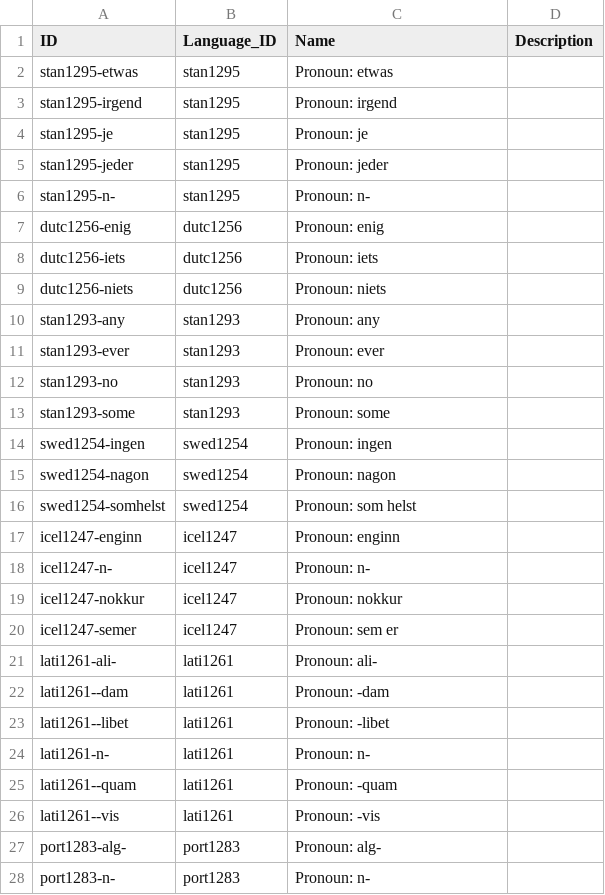
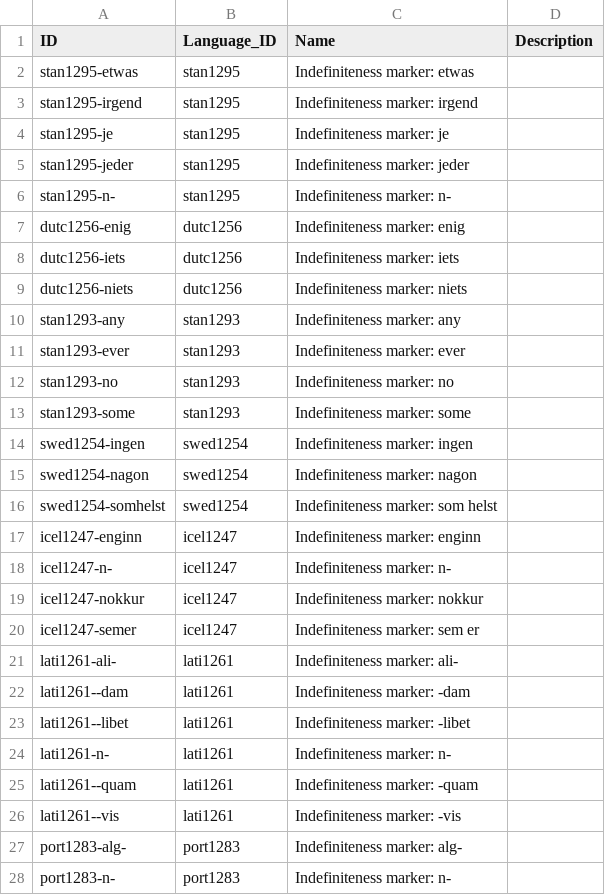
Before and after one commit to cldf-datasets/haspelmathindefpro, a CSV file: cldf/constructions.csv, drawn as a sheet; only a part is shown; the diff covers the shown part only.

```diff
--- a/cldf/constructions.csv
+++ b/cldf/constructions.csv
@@ -1,28 +1,28 @@
 ID,Language_ID,Name,Description
-stan1295-etwas,stan1295,Pronoun: etwas,
-stan1295-irgend,stan1295,Pronoun: irgend,
-stan1295-je,stan1295,Pronoun: je,
-stan1295-jeder,stan1295,Pronoun: jeder,
-stan1295-n-,stan1295,Pronoun: n-,
-dutc1256-enig,dutc1256,Pronoun: enig,
-dutc1256-iets,dutc1256,Pronoun: iets,
-dutc1256-niets,dutc1256,Pronoun: niets,
-stan1293-any,stan1293,Pronoun: any,
-stan1293-ever,stan1293,Pronoun: ever,
-stan1293-no,stan1293,Pronoun: no,
-stan1293-some,stan1293,Pronoun: some,
-swed1254-ingen,swed1254,Pronoun: ingen,
-swed1254-nagon,swed1254,Pronoun: nagon,
-swed1254-somhelst,swed1254,Pronoun: som helst,
-icel1247-enginn,icel1247,Pronoun: enginn,
-icel1247-n-,icel1247,Pronoun: n-,
-icel1247-nokkur,icel1247,Pronoun: nokkur,
-icel1247-semer,icel1247,Pronoun: sem er,
-lati1261-ali-,lati1261,Pronoun: ali-,
-lati1261--dam,lati1261,Pronoun: -dam,
-lati1261--libet,lati1261,Pronoun: -libet,
-lati1261-n-,lati1261,Pronoun: n-,
-lati1261--quam,lati1261,Pronoun: -quam,
-lati1261--vis,lati1261,Pronoun: -vis,
-port1283-alg-,port1283,Pronoun: alg-,
-port1283-n-,port1283,Pronoun: n-,
+stan1295-etwas,stan1295,Indefiniteness marker: etwas,
+stan1295-irgend,stan1295,Indefiniteness marker: irgend,
+stan1295-je,stan1295,Indefiniteness marker: je,
+stan1295-jeder,stan1295,Indefiniteness marker: jeder,
+stan1295-n-,stan1295,Indefiniteness marker: n-,
+dutc1256-enig,dutc1256,Indefiniteness marker: enig,
+dutc1256-iets,dutc1256,Indefiniteness marker: iets,
+dutc1256-niets,dutc1256,Indefiniteness marker: niets,
+stan1293-any,stan1293,Indefiniteness marker: any,
+stan1293-ever,stan1293,Indefiniteness marker: ever,
+stan1293-no,stan1293,Indefiniteness marker: no,
+stan1293-some,stan1293,Indefiniteness marker: some,
+swed1254-ingen,swed1254,Indefiniteness marker: ingen,
+swed1254-nagon,swed1254,Indefiniteness marker: nagon,
+swed1254-somhelst,swed1254,Indefiniteness marker: som helst,
+icel1247-enginn,icel1247,Indefiniteness marker: enginn,
+icel1247-n-,icel1247,Indefiniteness marker: n-,
+icel1247-nokkur,icel1247,Indefiniteness marker: nokkur,
+icel1247-semer,icel1247,Indefiniteness marker: sem er,
+lati1261-ali-,lati1261,Indefiniteness marker: ali-,
+lati1261--dam,lati1261,Indefiniteness marker: -dam,
+lati1261--libet,lati1261,Indefiniteness marker: -libet,
+lati1261-n-,lati1261,Indefiniteness marker: n-,
+lati1261--quam,lati1261,Indefiniteness marker: -quam,
+lati1261--vis,lati1261,Indefiniteness marker: -vis,
+port1283-alg-,port1283,Indefiniteness marker: alg-,
+port1283-n-,port1283,Indefiniteness marker: n-,
```
Also changed, not shown: 113 edited cells elsewhere in this file, 2 other files.
